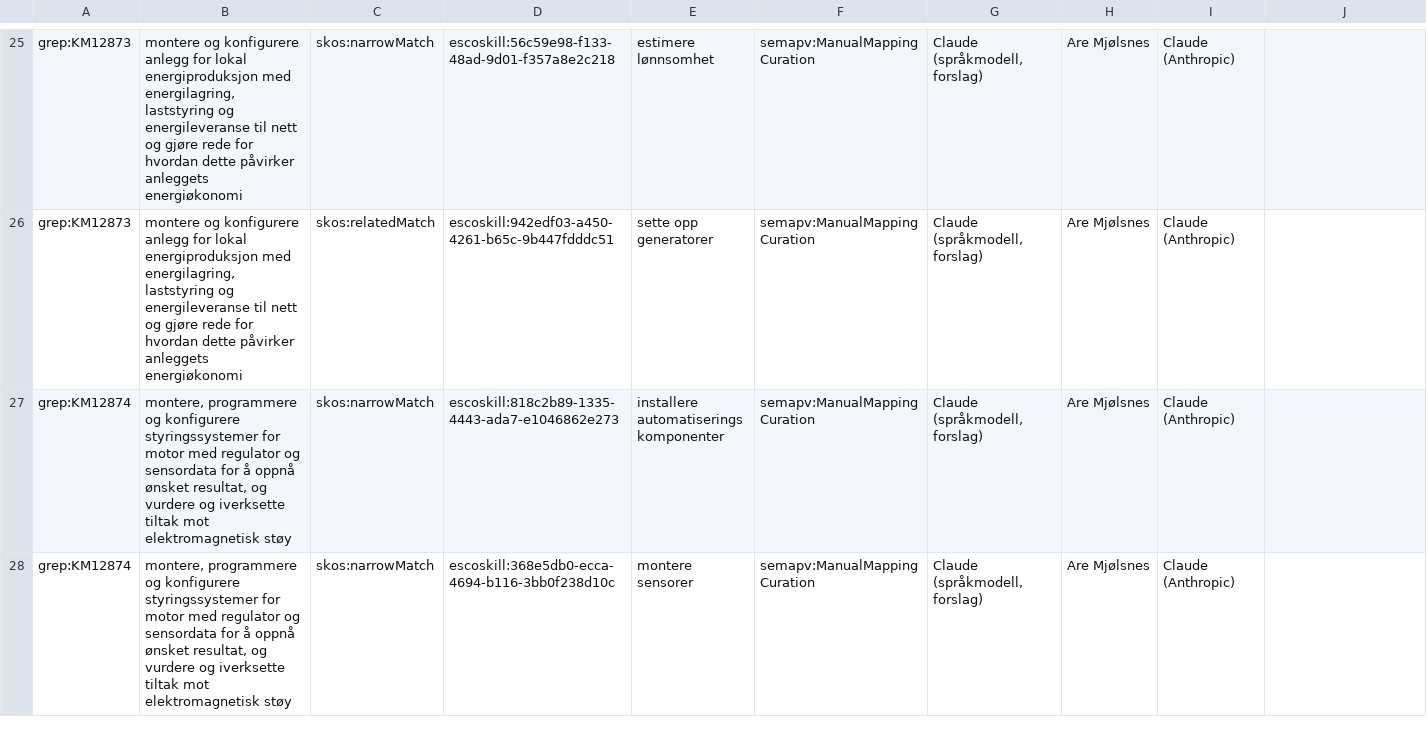
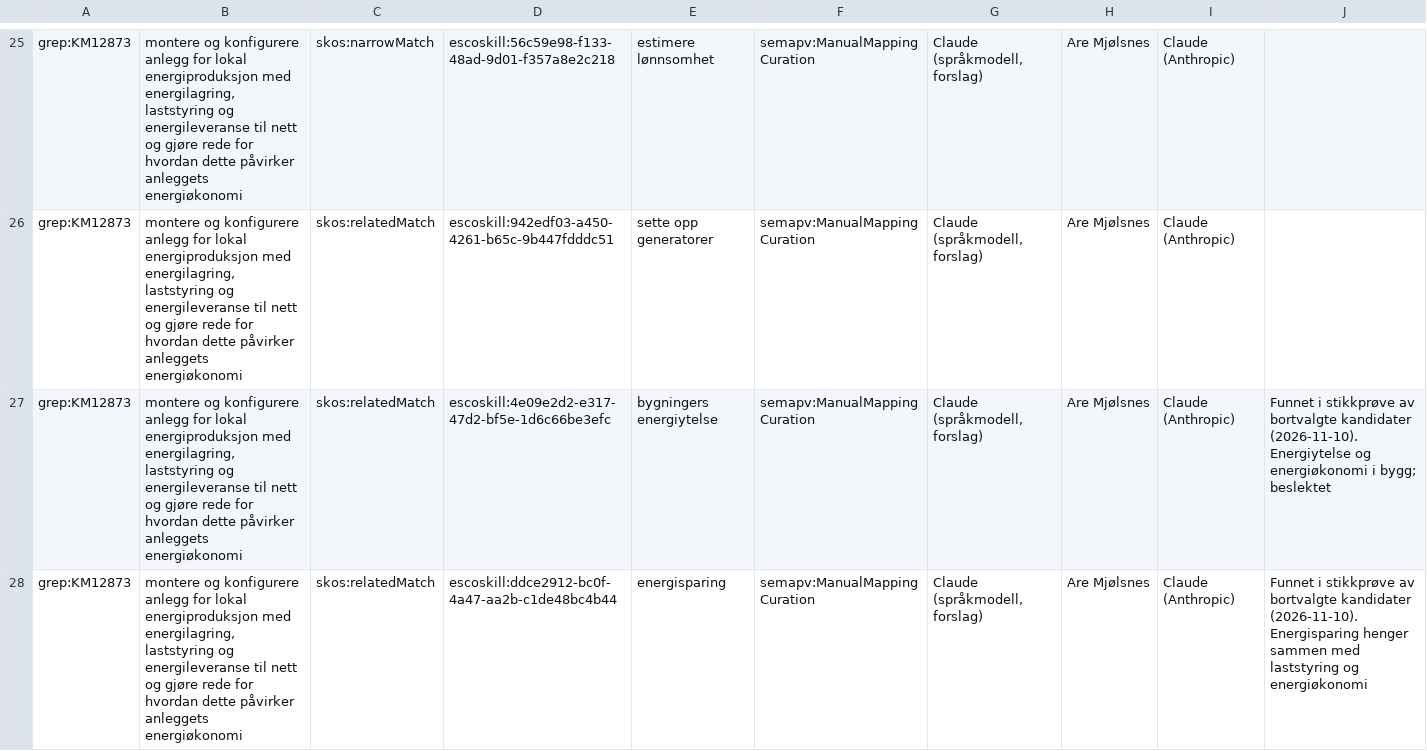
Before and after one commit to aremjolsnes/grep-jena-fuseki, a TSV file: ontologi/koblinger/km-esco/ELE03-04.sssom.tsv, drawn as a sheet; only a part is shown, gaps mark what is left out; the shorter side is filled out with more unchanged rows; the diff covers the shown part only; the diff names each change by its address in the sheet, - before the commit and + after, or states it on an @@ line.

```diff
--- a/ontologi/koblinger/km-esco/ELE03-04.sssom.tsv
+++ b/ontologi/koblinger/km-esco/ELE03-04.sssom.tsv
+row 27: grep:KM12873 | montere og konfigurere anlegg for lokal energiproduksjon med energilagring, laststyring og energileveranse til nett og gjøre rede for hvordan dette påvirker anleggets energiøkonomi | skos:relatedMatch | escoskill:4e09e2d2-e317-47d2-bf5e-1d6c66be3efc | bygningers energiytelse | semapv:ManualMappingCuration | Claude (språkmodell, forslag) | Are Mjølsnes | Claude (Anthropic) | Funnet i stikkprøve av bortvalgte kandidater (2026-11-10). Energiytelse og energiøkonomi i bygg; beslektet
+row 28: grep:KM12873 | montere og konfigurere anlegg for lokal energiproduksjon med energilagring, laststyring og energileveranse til nett og gjøre rede for hvordan dette påvirker anleggets energiøkonomi | skos:relatedMatch | escoskill:ddce2912-bc0f-4a47-aa2b-c1de48bc4b44 | energisparing | semapv:ManualMappingCuration | Claude (språkmodell, forslag) | Are Mjølsnes | Claude (Anthropic) | Funnet i stikkprøve av bortvalgte kandidater (2026-11-10). Energisparing henger sammen med laststyring og energiøkonomi
```
Also changed, not shown: 4 added rows elsewhere in this file, ontologi/koblinger/km-esco/BMK03-03.sssom.tsv, ontologi/koblinger/km-esco/HEA03-03.sssom.tsv, 3 other files.
